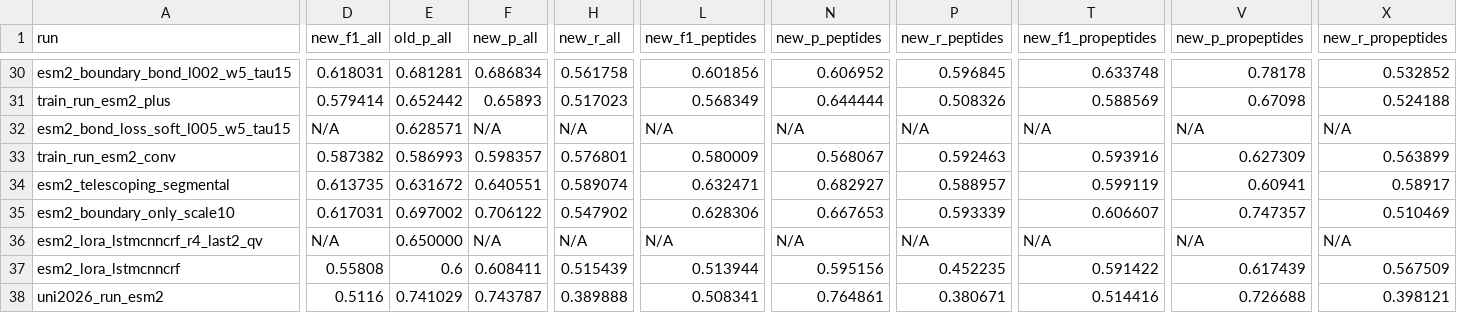
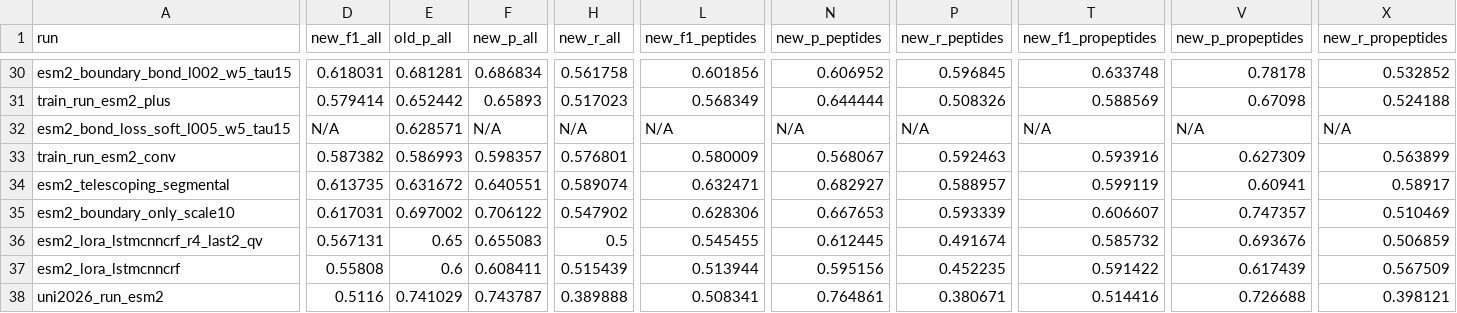
Before and after one commit to kotoskar/deep-peptide, a CSV file: analysis/metrics/big_metrics_table.csv, drawn as a sheet; only a part is shown, gaps mark what is left out; the diff covers the shown part only; the diff names each change by its address in the sheet, - before the commit and + after, or states it on an @@ line.

```diff
--- a/analysis/metrics/big_metrics_table.csv
+++ b/analysis/metrics/big_metrics_table.csv
-D36 (new_f1_all): N/A
+D36 (new_f1_all): 0.567131
-E36 (old_p_all): 0.650000
+E36 (old_p_all): 0.65
-F36 (new_p_all): N/A
+F36 (new_p_all): 0.655083
-H36 (new_r_all): N/A
+H36 (new_r_all): 0.5
-L36 (new_f1_peptides): N/A
+L36 (new_f1_peptides): 0.545455
-N36 (new_p_peptides): N/A
+N36 (new_p_peptides): 0.612445
-P36 (new_r_peptides): N/A
+P36 (new_r_peptides): 0.491674
-T36 (new_f1_propeptides): N/A
+T36 (new_f1_propeptides): 0.585732
-V36 (new_p_propeptides): N/A
+V36 (new_p_propeptides): 0.693676
-X36 (new_r_propeptides): N/A
+X36 (new_r_propeptides): 0.506859
```
Also changed, not shown: 32 edited cells elsewhere in this file, analysis/errors/error_stats/threshold_sweep.csv, analysis/metrics/corrected_metrics.csv, 6 other files.
